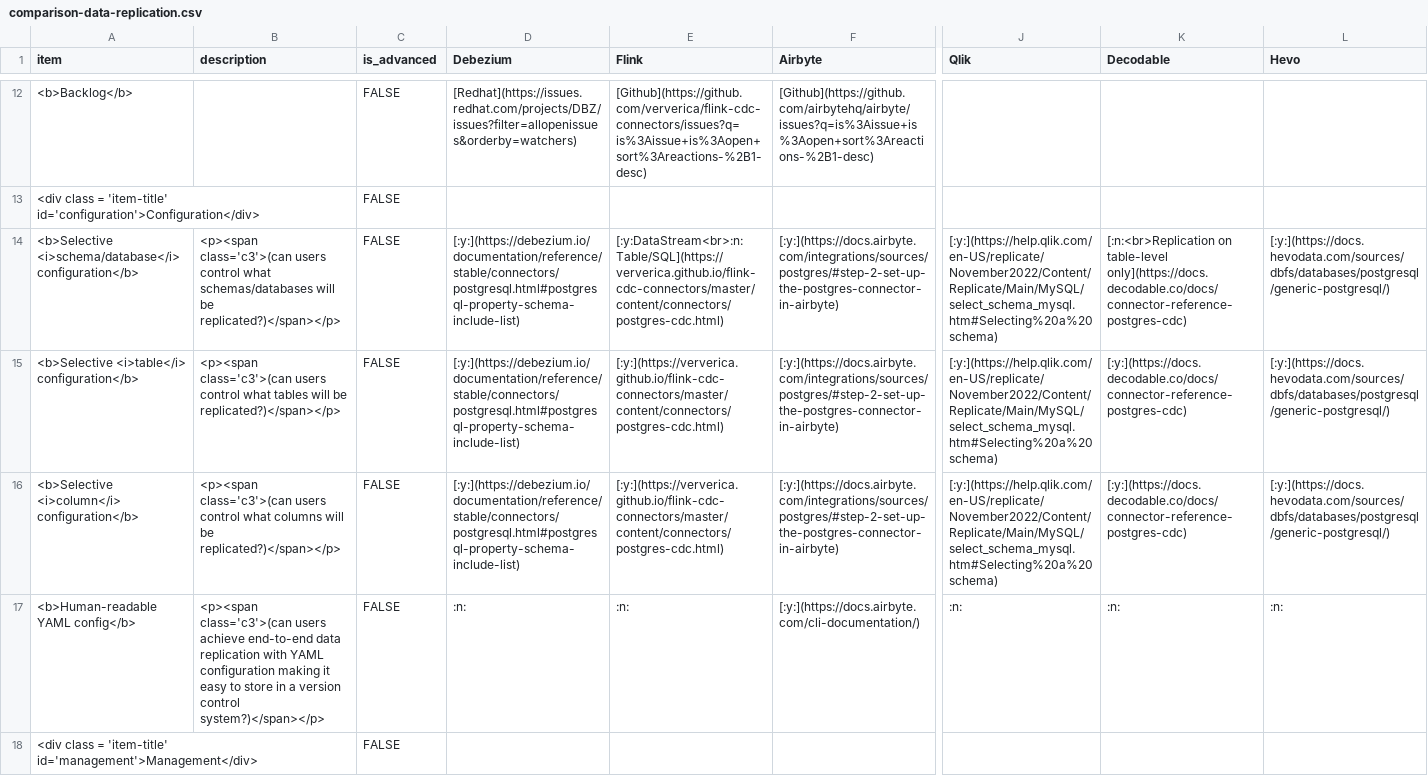
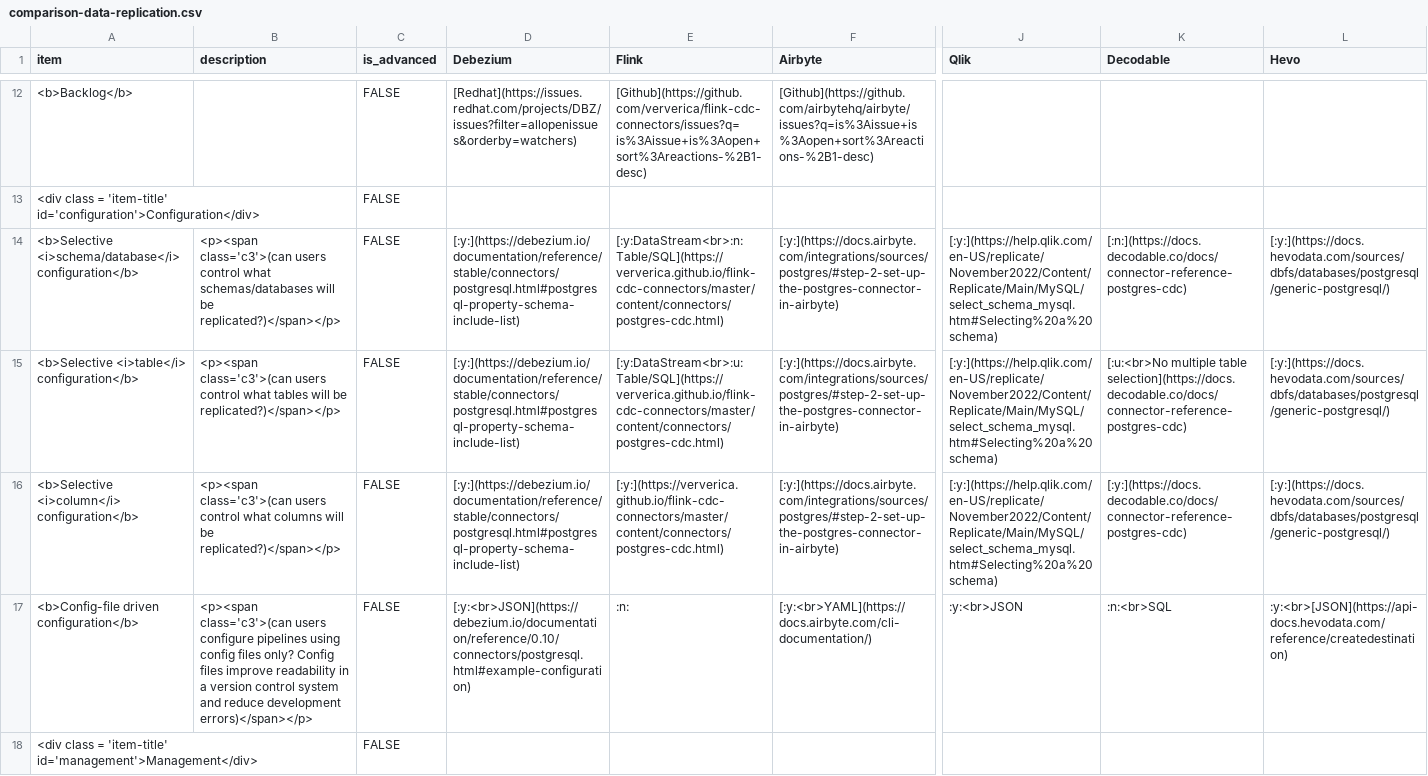
Before and after one commit to rbreejen/comparison-data-replication, a CSV file: comparison-data-replication.csv, drawn as a sheet; only a part is shown, gaps mark what is left out; removed rows and columns are numbered as before the commit, all else as after; rows hold the shown columns only; the diff covers the shown part only; the diff names each change by its address in the sheet, - before the commit and + after, or states it on an @@ line.

```diff
--- a/comparison-data-replication.csv
+++ b/comparison-data-replication.csv
-K14 (Decodable): [:n:<br>Replication on table-level only](https://docs.decodable.co/docs/connector-reference-postgres-cdc)
+K14 (Decodable): [:n:](https://docs.decodable.co/docs/connector-reference-postgres-cdc)
-E15 (Flink): [:y:](https://ververica.github.io/flink-cdc-connectors/master/content/connectors/postgres-cdc.html)
+E15 (Flink): [:y:DataStream<br>:u:Table/SQL](https://ververica.github.io/flink-cdc-connectors/master/content/connectors/postgres-cdc.html)
-K15 (Decodable): [:y:](https://docs.decodable.co/docs/connector-reference-postgres-cdc)
+K15 (Decodable): [:u:<br>No multiple table selection](https://docs.decodable.co/docs/connector-reference-postgres-cdc)
-row 17: <b>Human-readable YAML config</b> | <p><span class='c3'>(can users achieve end-to-end data replication with YAML configuration making it easy to store in a version control system?)</span></p> | FALSE | :n: | :n: | [:y:](https://docs.airbyte.com/cli-documentation/) | :n: | :n: | :n:
+row 17: <b>Config-file driven configuration</b> | <p><span class='c3'>(can users configure pipelines using config files only? Config files improve readability in a version control system and reduce development errors)</span></p> | FALSE | [:y:<br>JSON](https://debezium.io/documentation/reference/0.10/connectors/postgresql.html#example-configuration) | :n: | [:y:<br>YAML](https://docs.airbyte.com/cli-documentation/) | :y:<br>JSON | :n:<br>SQL | :y:<br>[JSON](https://api-docs.hevodata.com/reference/createdestination)
```
Also changed, not shown: 1 added row, 1 removed row and 20 edited cells elsewhere in this file, 2 other files.
